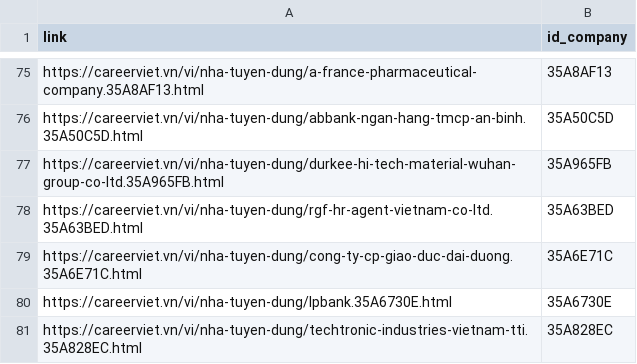
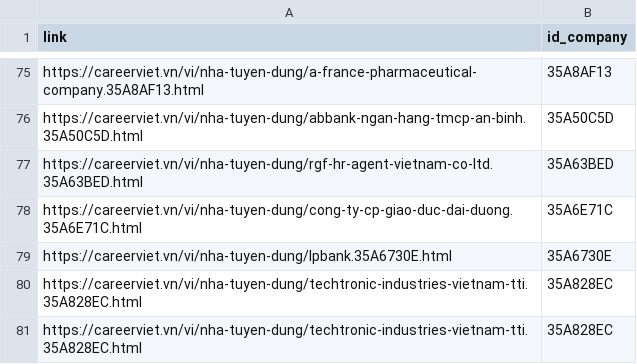
Before and after one commit to Tyrion1927/job_recommender, a CSV file: data/company_data_raw.csv, drawn as a sheet; only a part is shown, gaps mark what is left out; the shorter side is filled out with more unchanged rows.

Commit message:
full crawl data job

```diff
--- a/data/company_data_raw.csv
+++ b/data/company_data_raw.csv
@@ -76,3 +76,2 @@ https://careerviet.vn/vi/nha-tuyen-dung/a-france-pharmaceutical-company.35A8AF13
 https://careerviet.vn/vi/nha-tuyen-dung/abbank-ngan-hang-tmcp-an-binh.35A50C5D.html,35A50C5D
-https://careerviet.vn/vi/nha-tuyen-dung/durkee-hi-tech-material-wuhan-group-co-ltd.35A965FB.html,35A965FB
 https://careerviet.vn/vi/nha-tuyen-dung/rgf-hr-agent-vietnam-co-ltd.35A63BED.html,35A63BED
```
Also changed, not shown: data/job_data_raw.csv, 8 other files.
